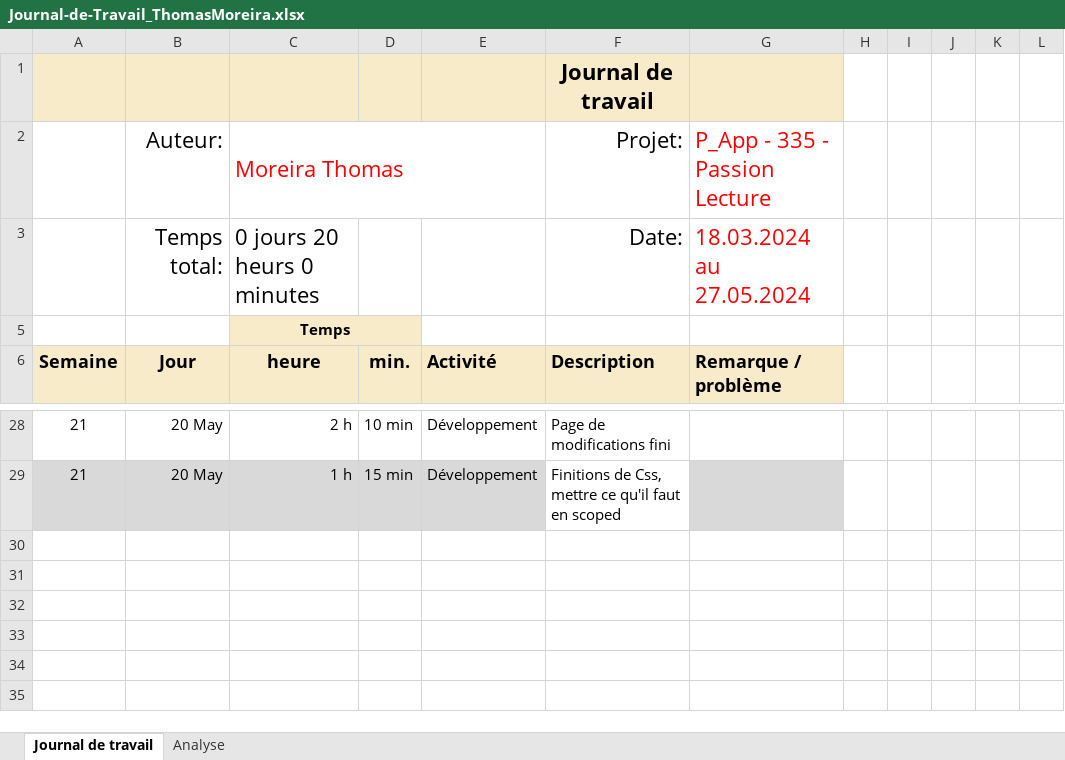
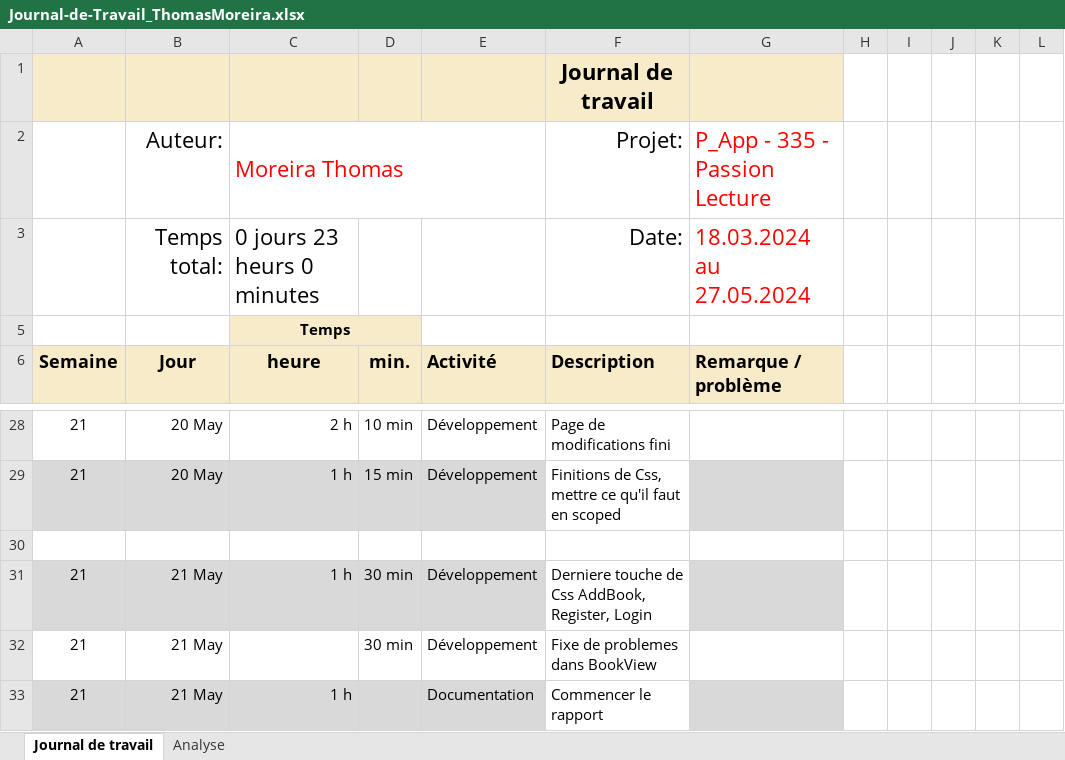
Before and after one commit to romaindenis1/P_PassionLecture, an Excel workbook: Journaux/Journal-de-Travail_ThomasMoreira.xlsx, sheet Journal de travail, drawn as a sheet; only a part is shown, gaps mark what is left out; values as stored, in another font and other column widths than the file's, no borders; conditional formats and table styles not drawn; the diff names each change by its address in the sheet, - before the commit and + after, or states it on an @@ line.

Commit message:
Journal fait.

```diff
--- a/Journaux/Journal-de-Travail_ThomasMoreira.xlsx (sheet Journal de travail)
+++ b/Journaux/Journal-de-Travail_ThomasMoreira.xlsx (sheet Journal de travail)
-C3: 0 jours 20 heurs 0 minutes
+C3: 0 jours 23 heurs 0 minutes
+row 30: (empty)
+row 31: 21 | 21 May | 1 h | 30 min | Développement | Derniere touche de Css AddBook, Register, Login
+row 32: 21 | 21 May |  | 30 min | Développement | Fixe de problemes dans BookView
+row 33: 21 | 21 May | 1 h |  | Documentation | Commencer le rapport
```
Also changed, not shown: sheet Analyse, hidden cells, charts or pictures.
